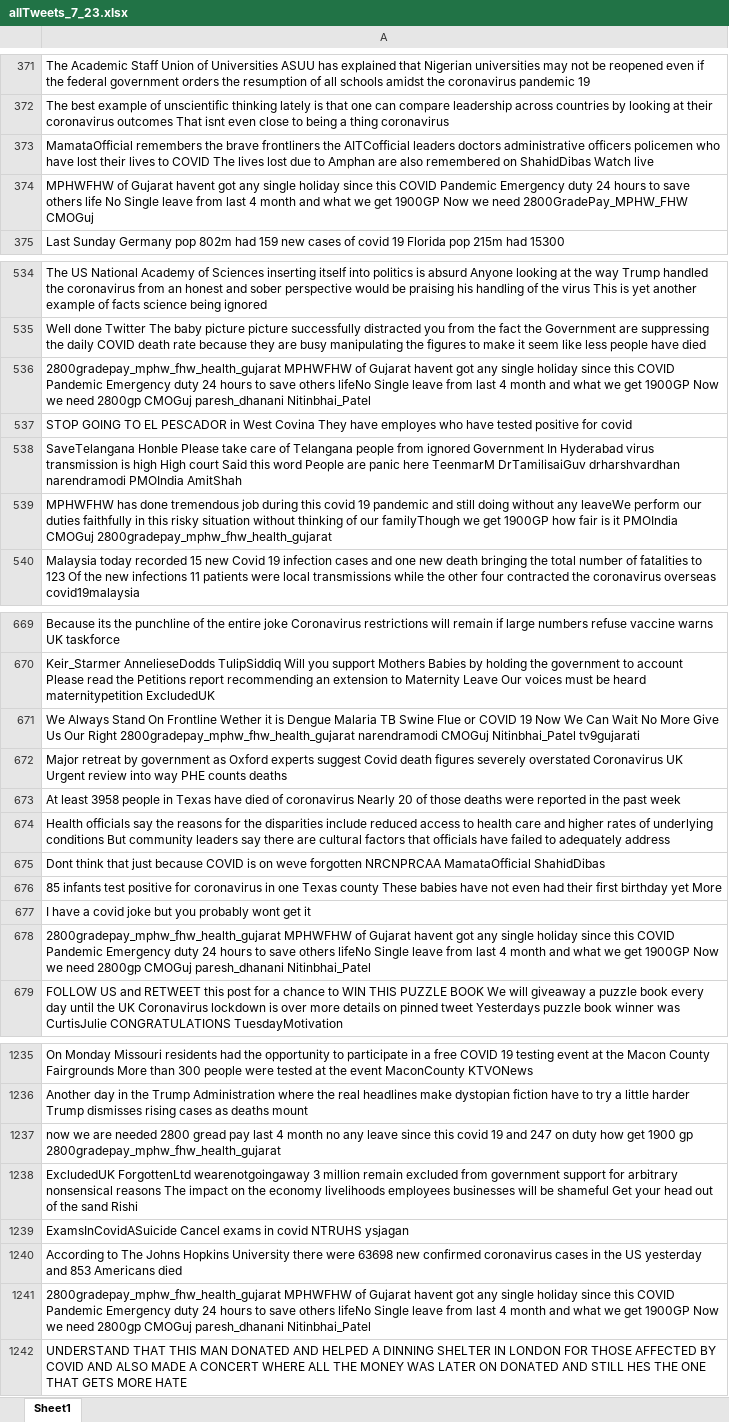
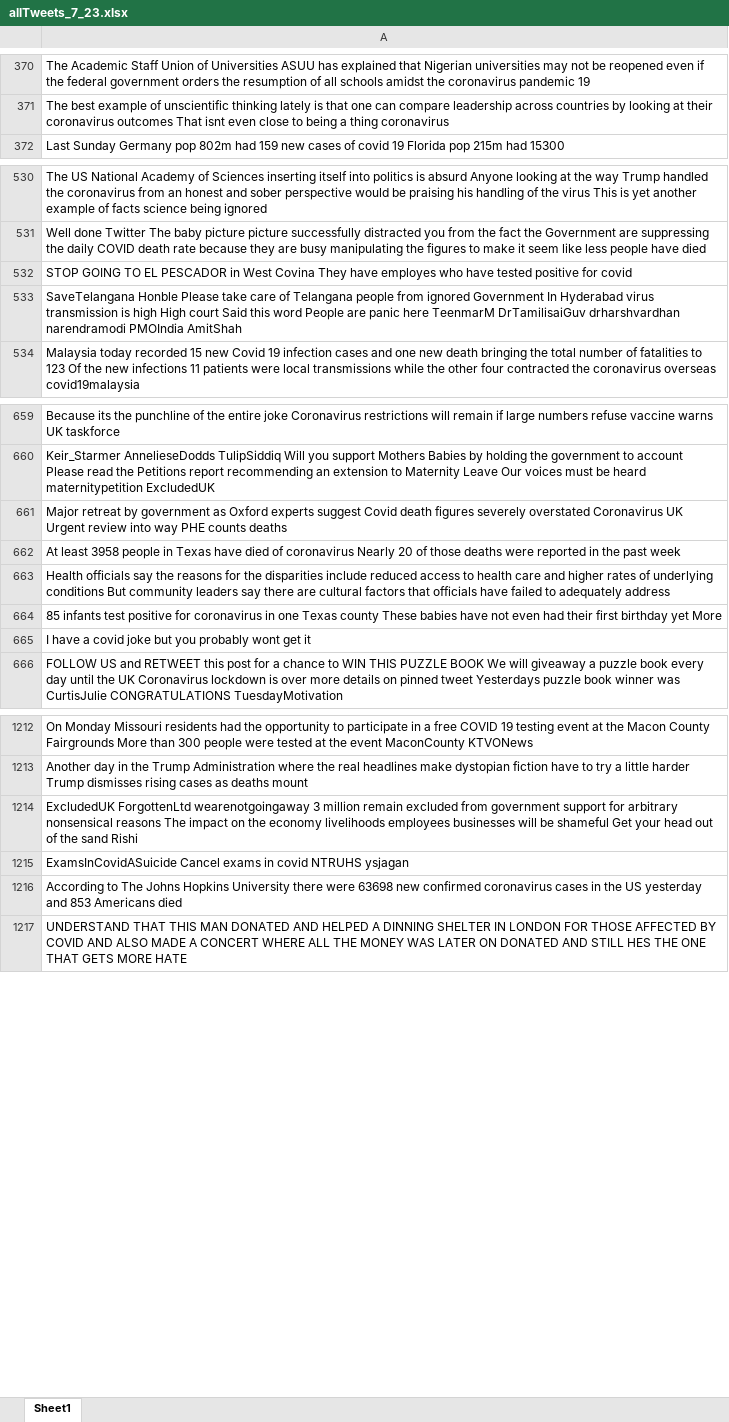
Before and after one commit to nicholamerkel/TweetScraper, an Excel workbook: scraped/allTweets_7_23.xlsx, sheet Sheet1, drawn as a sheet; only a part is shown, gaps mark what is left out; values as stored, in another font and other column widths than the file's, no borders; the diff covers the shown part only; the diff names each change by its address in the sheet, - before the commit and + after, or states it on an @@ line.

```diff
--- a/scraped/allTweets_7_23.xlsx (sheet Sheet1)
+++ b/scraped/allTweets_7_23.xlsx (sheet Sheet1)
-row 373: MamataOfficial remembers the brave frontliners the AITCofficial leaders doctors administrative officers policemen who have lost their lives to COVID The lives lost due to Amphan are also remembered on ShahidDibas Watch live
-row 374: MPHWFHW of Gujarat havent got any single holiday since this COVID Pandemic Emergency duty 24 hours to save others life No Single leave from last 4 month and what we get 1900GP Now we need 2800GradePay_MPHW_FHW CMOGuj
-row 536: 2800gradepay_mphw_fhw_health_gujarat MPHWFHW of Gujarat havent got any single holiday since this COVID Pandemic Emergency duty 24 hours to save others lifeNo Single leave from last 4 month and what we get 1900GP Now we need 2800gp CMOGuj paresh_dhanani Nitinbhai_Patel
-row 539: MPHWFHW has done tremendous job during this covid 19 pandemic and still doing without any leaveWe perform our duties faithfully in this risky situation without thinking of our familyThough we get 1900GP how fair is it PMOIndia CMOGuj 2800gradepay_mphw_fhw_health_gujarat
-row 671: We Always Stand On Frontline Wether it is Dengue Malaria TB Swine Flue or COVID 19 Now We Can Wait No More Give Us Our Right 2800gradepay_mphw_fhw_health_gujarat narendramodi CMOGuj Nitinbhai_Patel tv9gujarati
-row 675: Dont think that just because COVID is on weve forgotten NRCNPRCAA MamataOfficial ShahidDibas
-row 678: 2800gradepay_mphw_fhw_health_gujarat MPHWFHW of Gujarat havent got any single holiday since this COVID Pandemic Emergency duty 24 hours to save others lifeNo Single leave from last 4 month and what we get 1900GP Now we need 2800gp CMOGuj paresh_dhanani Nitinbhai_Patel
-row 1237: now we are needed 2800 gread pay last 4 month no any leave since this covid 19 and 247 on duty how get 1900 gp 2800gradepay_mphw_fhw_health_gujarat
-row 1241: 2800gradepay_mphw_fhw_health_gujarat MPHWFHW of Gujarat havent got any single holiday since this COVID Pandemic Emergency duty 24 hours to save others lifeNo Single leave from last 4 month and what we get 1900GP Now we need 2800gp CMOGuj paresh_dhanani Nitinbhai_Patel
```
Also changed, not shown: 42 removed rows elsewhere in this sheet.
